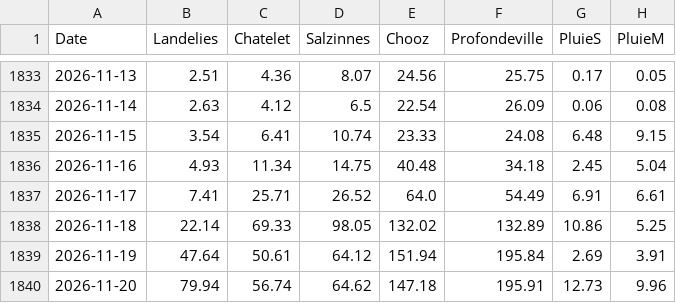
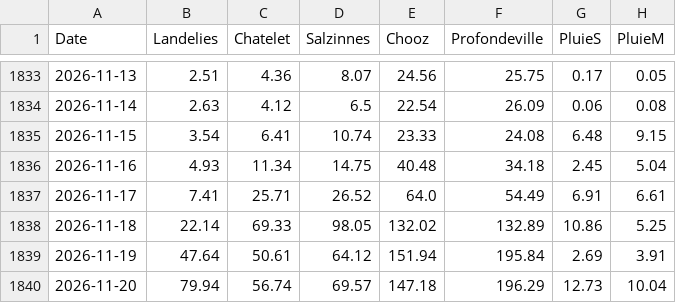
Before and after one commit to clem-tried-it/Guide-peche, a CSV file: data/historique.csv, drawn as a sheet; only a part is shown, gaps mark what is left out.

```diff
--- a/data/historique.csv
+++ b/data/historique.csv
@@ -1839,2 +1839,2 @@ Date,Landelies,Chatelet,Salzinnes,Chooz,Profondeville,PluieS,PluieM
 2026-11-19,47.64,50.61,64.12,151.94,195.84,2.69,3.91
-2026-11-20,79.94,56.74,64.62,147.18,195.91,12.73,9.96
+2026-11-20,79.94,56.74,69.57,147.18,196.29,12.73,10.04
```
Also changed, not shown: data/releves.csv, data/releves_10j.csv, 1 other file.
